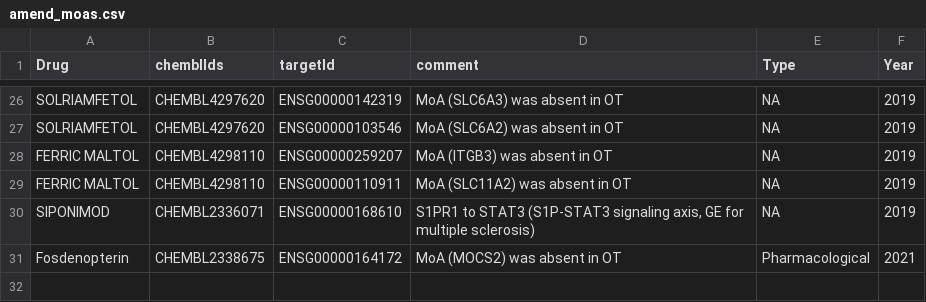
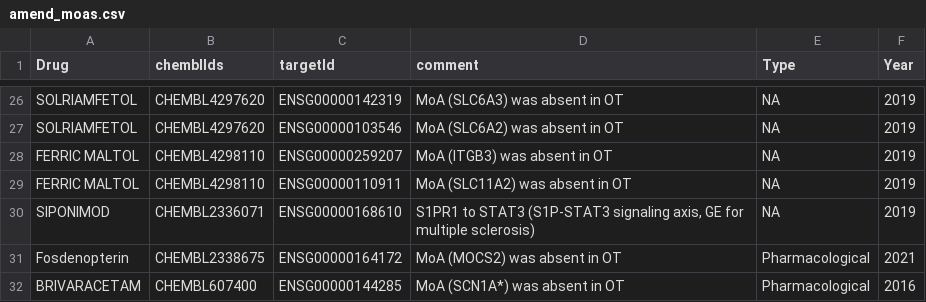
Before and after one commit to opentargets/approvalsSupport, a CSV file: data/ammend_data/amend_moas.csv, drawn as a sheet; only a part is shown, gaps mark what is left out; the diff names each change by its address in the sheet, - before the commit and + after, or states it on an @@ line.

```diff
--- a/data/ammend_data/amend_moas.csv
+++ b/data/ammend_data/amend_moas.csv
+row 32: BRIVARACETAM | CHEMBL607400 | ENSG00000144285 | MoA (SCN1A*) was absent in OT | Pharmacological | 2016
```
Also changed, not shown: data/ammend_data/amend_phenotypes.csv.
